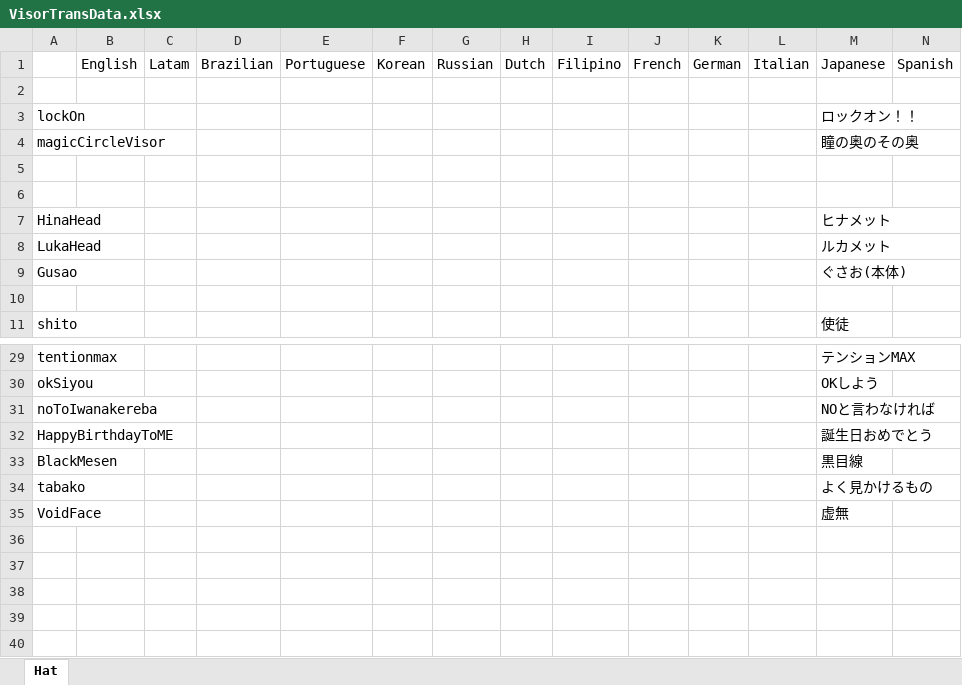
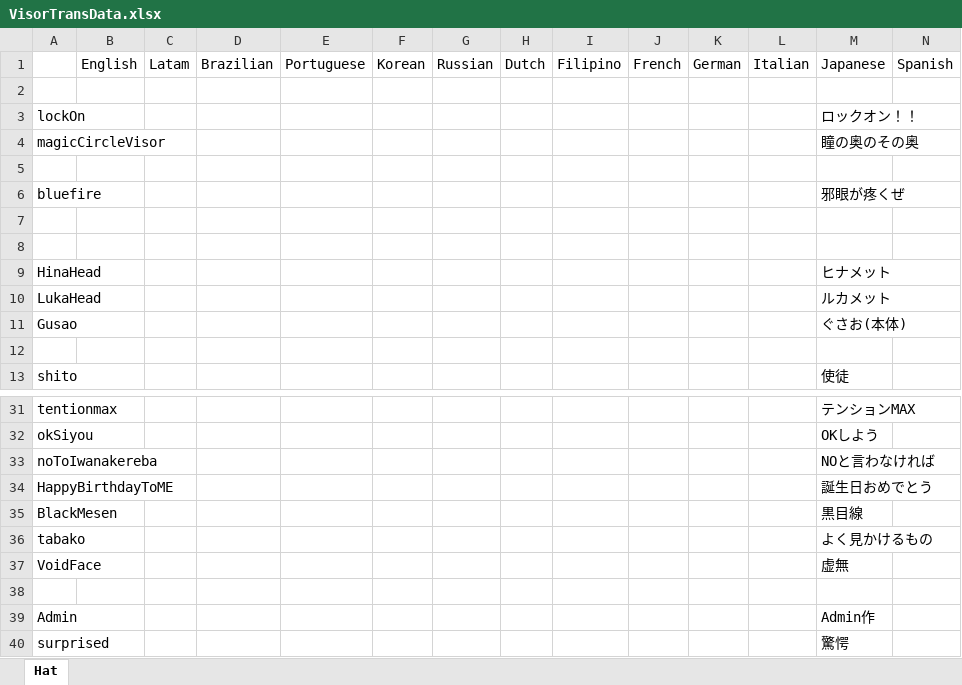
Before and after one commit to yukieiji/ExtremeVisor, an Excel workbook: VisorTransData.xlsx, sheet Hat, drawn as a sheet; only a part is shown, gaps mark what is left out; values as stored, in another font and other column widths than the file's, no borders; rows hold the shown columns only; the diff names each change by its address in the sheet, - before the commit and + after, or states it on an @@ line.

Commit message:
feat:new visor. thunk you, 猫野和錆, Admin

```diff
--- a/VisorTransData.xlsx (sheet Hat)
+++ b/VisorTransData.xlsx (sheet Hat)
+row 6: bluefire |  |  |  |  |  |  |  |  |  |  |  | 邪眼が疼くぜ
+row 7: (empty)
+row 38: (empty)
+row 39: Admin |  |  |  |  |  |  |  |  |  |  |  | Admin作
+row 40: surprised |  |  |  |  |  |  |  |  |  |  |  | 驚愕
```
Also changed, not shown: 5 other files.
